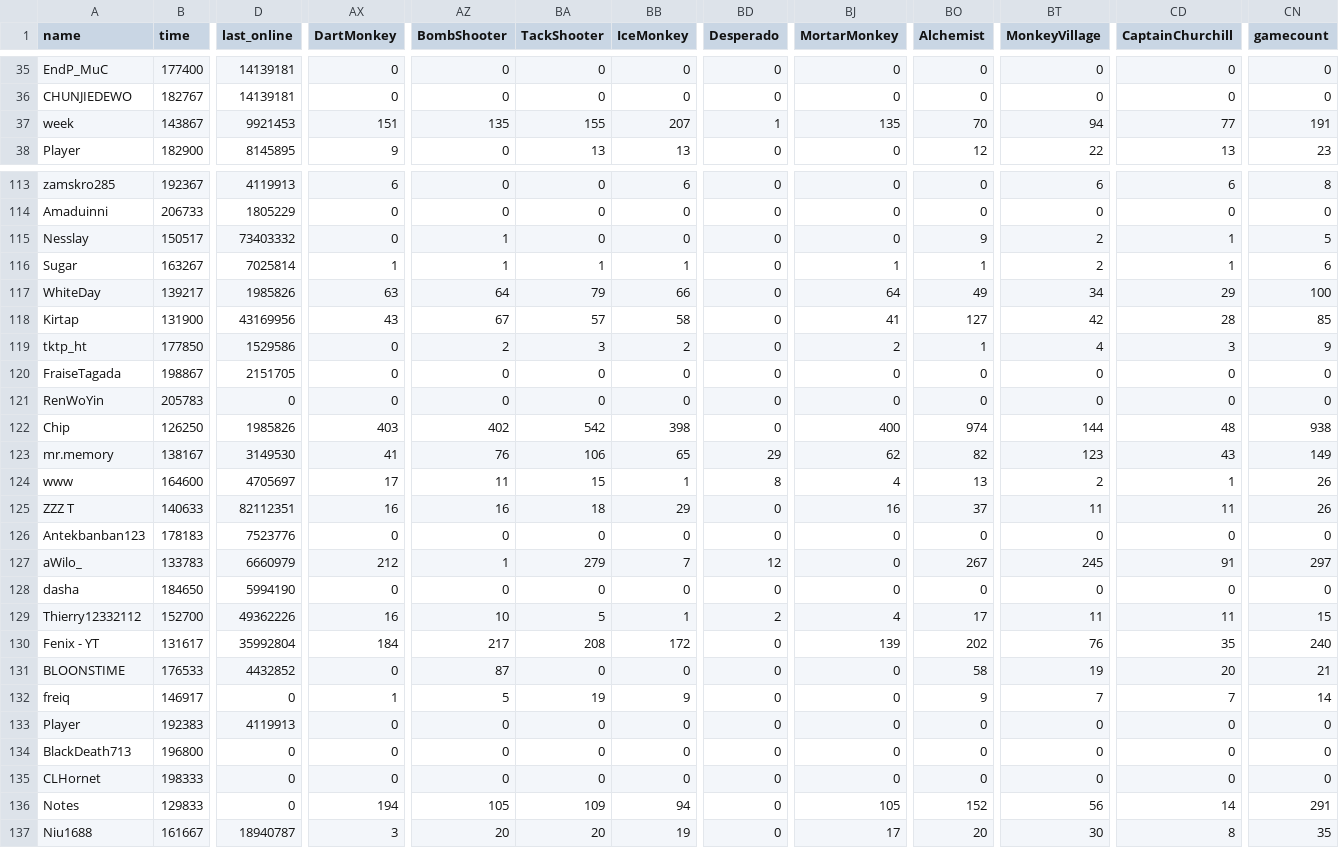
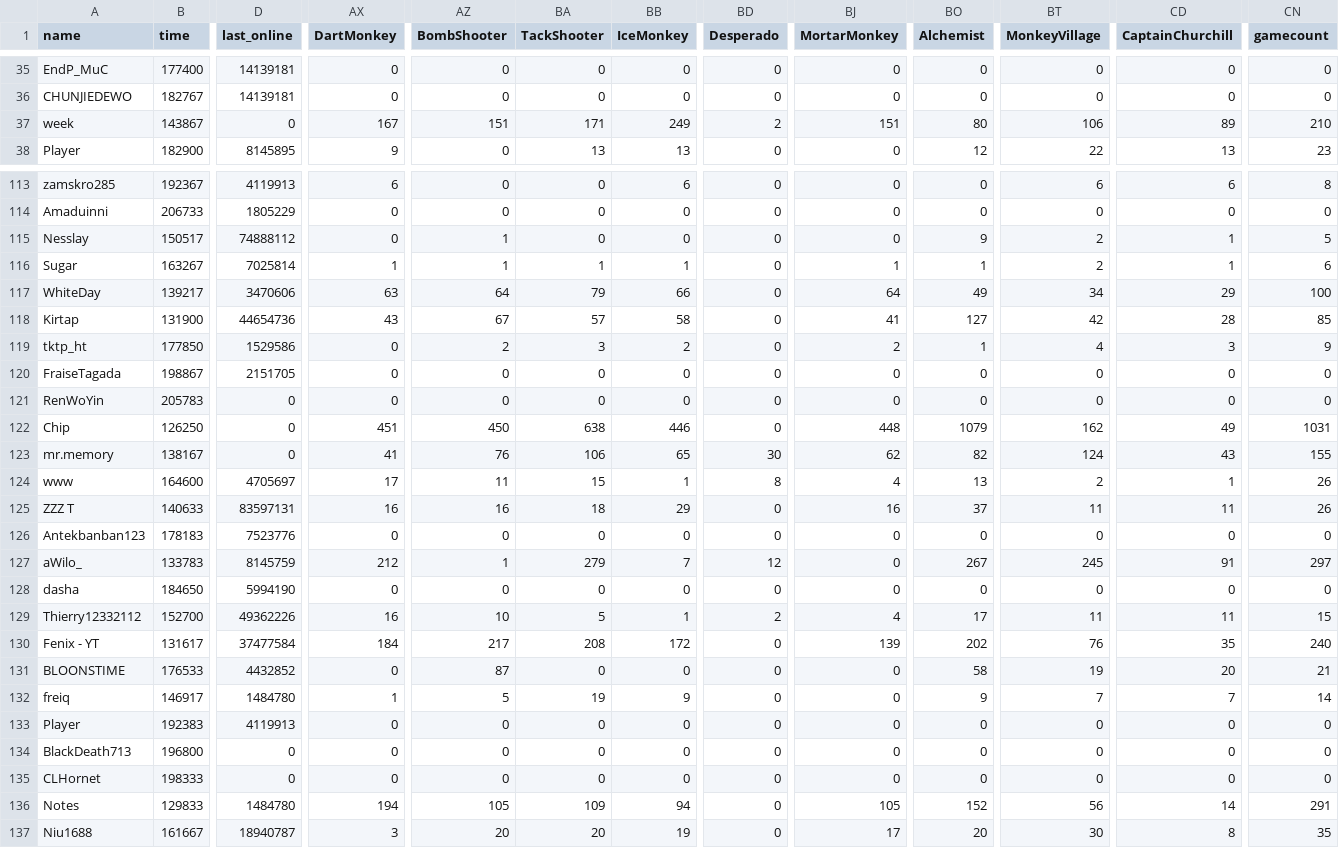
Before and after one commit to ducanup01/btd6race, a CSV file: race_leaderboard.csv, drawn as a sheet; only a part is shown, gaps mark what is left out; the diff covers the shown part only; the diff names each change by its address in the sheet, - before the commit and + after, or states it on an @@ line.

```diff
--- a/race_leaderboard.csv
+++ b/race_leaderboard.csv
-D37 (last_online): 9921453
+D37 (last_online): 0
-AX37 (DartMonkey): 151
+AX37 (DartMonkey): 167
-AZ37 (BombShooter): 135
+AZ37 (BombShooter): 151
-BA37 (TackShooter): 155
+BA37 (TackShooter): 171
-BB37 (IceMonkey): 207
+BB37 (IceMonkey): 249
-BD37 (Desperado): 1
+BD37 (Desperado): 2
-BJ37 (MortarMonkey): 135
+BJ37 (MortarMonkey): 151
-BO37 (Alchemist): 70
+BO37 (Alchemist): 80
-BT37 (MonkeyVillage): 94
+BT37 (MonkeyVillage): 106
-CD37 (CaptainChurchill): 77
+CD37 (CaptainChurchill): 89
-CN37 (gamecount): 191
+CN37 (gamecount): 210
-D115 (last_online): 73403332
+D115 (last_online): 74888112
-D117 (last_online): 1985826
+D117 (last_online): 3470606
-D118 (last_online): 43169956
+D118 (last_online): 44654736
-D122 (last_online): 1985826
+D122 (last_online): 0
-AX122 (DartMonkey): 403
+AX122 (DartMonkey): 451
-AZ122 (BombShooter): 402
+AZ122 (BombShooter): 450
-BA122 (TackShooter): 542
+BA122 (TackShooter): 638
-BB122 (IceMonkey): 398
+BB122 (IceMonkey): 446
-BJ122 (MortarMonkey): 400
+BJ122 (MortarMonkey): 448
-BO122 (Alchemist): 974
+BO122 (Alchemist): 1079
-BT122 (MonkeyVillage): 144
+BT122 (MonkeyVillage): 162
-CD122 (CaptainChurchill): 48
+CD122 (CaptainChurchill): 49
-CN122 (gamecount): 938
+CN122 (gamecount): 1031
-D123 (last_online): 3149530
+D123 (last_online): 0
-BD123 (Desperado): 29
+BD123 (Desperado): 30
-BT123 (MonkeyVillage): 123
+BT123 (MonkeyVillage): 124
-CN123 (gamecount): 149
+CN123 (gamecount): 155
-D125 (last_online): 82112351
+D125 (last_online): 83597131
-D127 (last_online): 6660979
+D127 (last_online): 8145759
-D130 (last_online): 35992804
+D130 (last_online): 37477584
-D132 (last_online): 0
+D132 (last_online): 1484780
-D136 (last_online): 0
+D136 (last_online): 1484780
```
Also changed, not shown: 133 edited cells elsewhere in this file.
